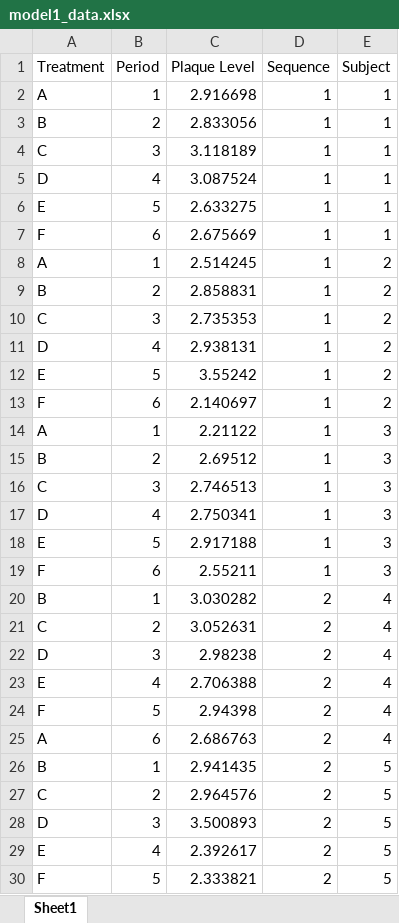
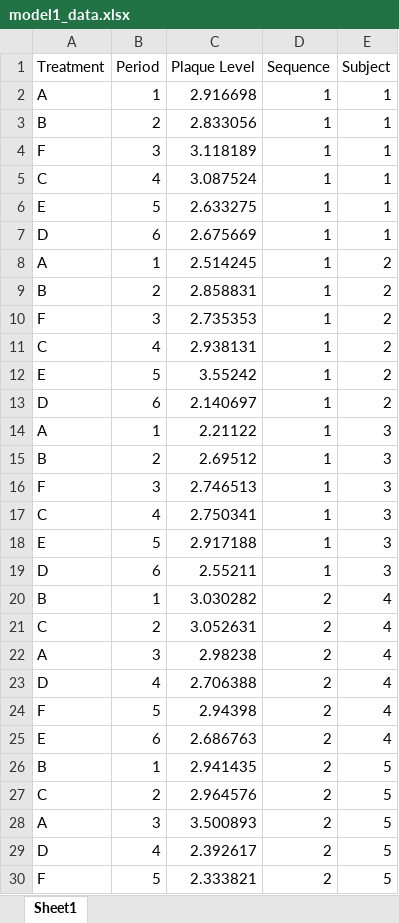
Before and after one commit to jack-margeson/crossover.r, an Excel workbook: model1_data.xlsx, sheet Sheet1, drawn as a sheet; only a part is shown; values as stored, in another font and other column widths than the file's, no borders; charts and pictures not drawn; the diff covers the shown part only; the diff names each change by its address in the sheet, - before the commit and + after, or states it on an @@ line.

Commit message:
Model #1 sequence change

```diff
--- a/model1_data.xlsx (sheet Sheet1)
+++ b/model1_data.xlsx (sheet Sheet1)
-A4 (Treatment): C
+A4 (Treatment): F
-A5 (Treatment): D
+A5 (Treatment): C
-A7 (Treatment): F
+A7 (Treatment): D
-A10 (Treatment): C
+A10 (Treatment): F
-A11 (Treatment): D
+A11 (Treatment): C
-A13 (Treatment): F
+A13 (Treatment): D
-A16 (Treatment): C
+A16 (Treatment): F
-A17 (Treatment): D
+A17 (Treatment): C
-A19 (Treatment): F
+A19 (Treatment): D
-A22 (Treatment): D
+A22 (Treatment): A
-A23 (Treatment): E
+A23 (Treatment): D
-A25 (Treatment): A
+A25 (Treatment): E
-A28 (Treatment): D
+A28 (Treatment): A
-A29 (Treatment): E
+A29 (Treatment): D
```
Also changed, not shown: 58 edited cells elsewhere in this sheet, 1 other file.
